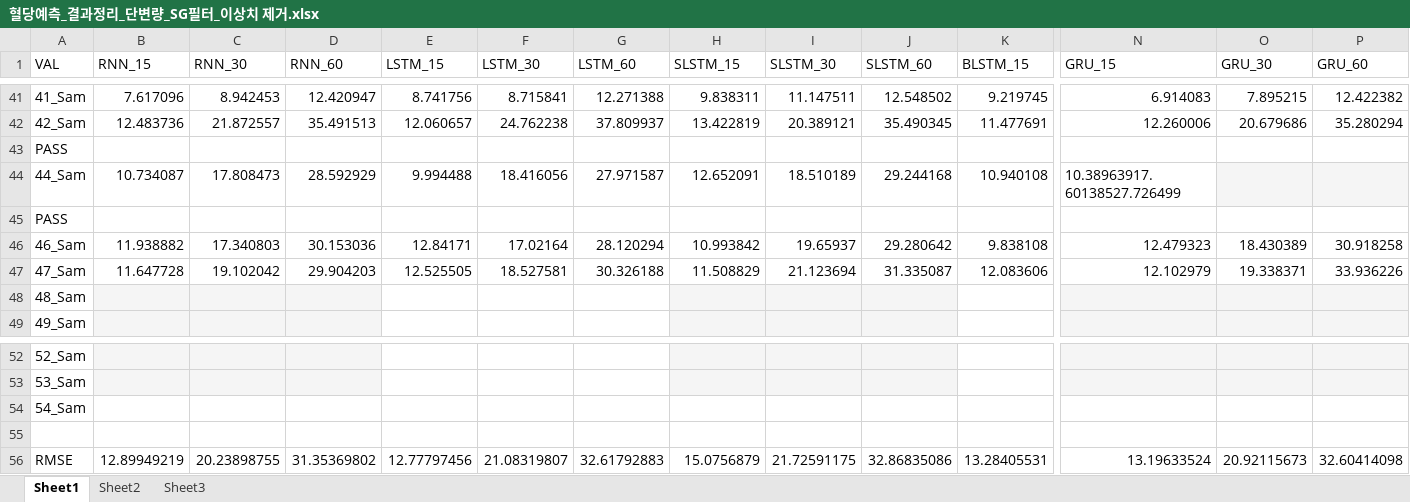
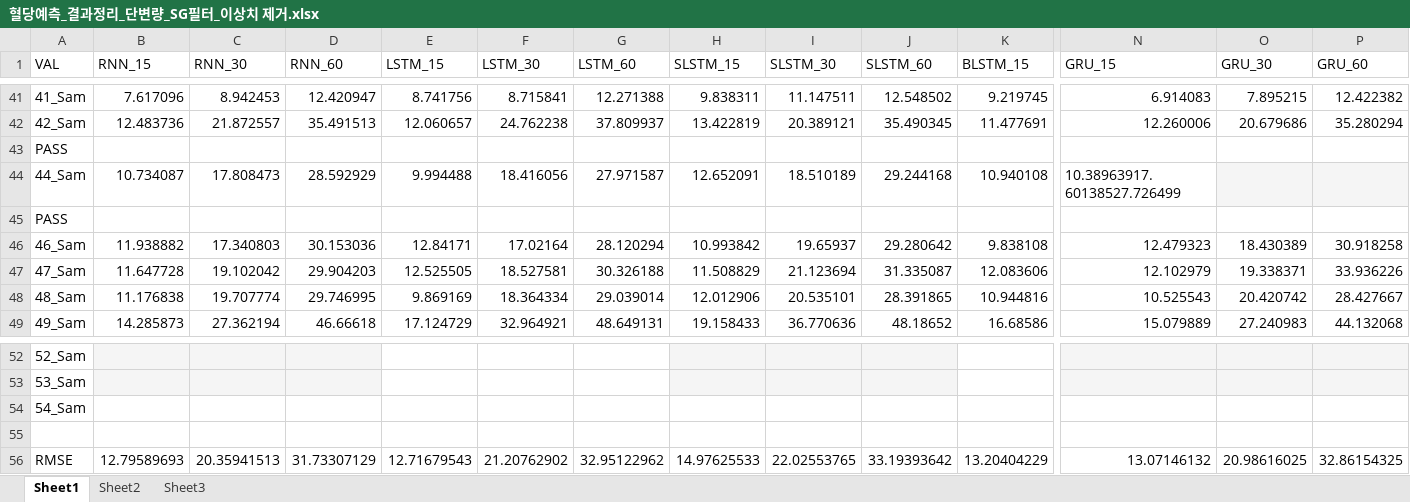
Before and after one commit to dongsikchoi/Blood-Glucose-Prediction-LSTM, an Excel workbook: Data_Result/혈당예측_결과정리_단변량_SG필터_이상치 제거.xlsx, sheet Sheet1, drawn as a sheet; only a part is shown, gaps mark what is left out; values as stored, in another font and other column widths than the file's, no borders; the diff covers the shown part only; the diff names each change by its address in the sheet, - before the commit and + after, or states it on an @@ line.

```diff
--- a/Data_Result/혈당예측_결과정리_단변량_SG필터_이상치 제거.xlsx (sheet Sheet1)
+++ b/Data_Result/혈당예측_결과정리_단변량_SG필터_이상치 제거.xlsx (sheet Sheet1)
-B48 (RNN_15): (empty)
+B48 (RNN_15): 11.176838
-B48:D49 fill: #F5F5F5
+B48:D49 fill: none
-C48 (RNN_30): (empty)
+C48 (RNN_30): 19.707774
-D48 (RNN_60): (empty)
+D48 (RNN_60): 29.746995
-E48 (LSTM_15): (empty)
+E48 (LSTM_15): 9.869169
-F48 (LSTM_30): (empty)
+F48 (LSTM_30): 18.364334
-G48 (LSTM_60): (empty)
+G48 (LSTM_60): 29.039014
-H48 (SLSTM_15): (empty)
+H48 (SLSTM_15): 12.012906
-H48:J49 fill: #F5F5F5
+H48:J49 fill: none
-I48 (SLSTM_30): (empty)
+I48 (SLSTM_30): 20.535101
-J48 (SLSTM_60): (empty)
+J48 (SLSTM_60): 28.391865
-K48 (BLSTM_15): (empty)
+K48 (BLSTM_15): 10.944816
-N48 (GRU_15): (empty)
+N48 (GRU_15): 10.525543
-N48:P49 fill: #F5F5F5
+N48:P49 fill: none
-O48 (GRU_30): (empty)
+O48 (GRU_30): 20.420742
-P48 (GRU_60): (empty)
+P48 (GRU_60): 28.427667
-B49 (RNN_15): (empty)
+B49 (RNN_15): 14.285873
-C49 (RNN_30): (empty)
+C49 (RNN_30): 27.362194
-D49 (RNN_60): (empty)
+D49 (RNN_60): 46.66618
-E49 (LSTM_15): (empty)
+E49 (LSTM_15): 17.124729
-F49 (LSTM_30): (empty)
+F49 (LSTM_30): 32.964921
-G49 (LSTM_60): (empty)
+G49 (LSTM_60): 48.649131
-H49 (SLSTM_15): (empty)
+H49 (SLSTM_15): 19.158433
-I49 (SLSTM_30): (empty)
+I49 (SLSTM_30): 36.770636
-J49 (SLSTM_60): (empty)
+J49 (SLSTM_60): 48.18652
-K49 (BLSTM_15): (empty)
+K49 (BLSTM_15): 16.68586
-N49 (GRU_15): (empty)
+N49 (GRU_15): 15.079889
-O49 (GRU_30): (empty)
+O49 (GRU_30): 27.240983
-P49 (GRU_60): (empty)
+P49 (GRU_60): 44.132068
-B56 (RNN_15): 12.89949219
+B56 (RNN_15): 12.79589693
-C56 (RNN_30): 20.23898755
+C56 (RNN_30): 20.35941513
-D56 (RNN_60): 31.35369802
+D56 (RNN_60): 31.73307129
-E56 (LSTM_15): 12.77797456
+E56 (LSTM_15): 12.71679543
-F56 (LSTM_30): 21.08319807
+F56 (LSTM_30): 21.20762902
-G56 (LSTM_60): 32.61792883
+G56 (LSTM_60): 32.95122962
-H56 (SLSTM_15): 15.0756879
+H56 (SLSTM_15): 14.97625533
-I56 (SLSTM_30): 21.72591175
+I56 (SLSTM_30): 22.02553765
-J56 (SLSTM_60): 32.86835086
+J56 (SLSTM_60): 33.19393642
-K56 (BLSTM_15): 13.28405531
+K56 (BLSTM_15): 13.20404229
-N56 (GRU_15): 13.19633524
+N56 (GRU_15): 13.07146132
-O56 (GRU_30): 20.92115673
+O56 (GRU_30): 20.98616025
-P56 (GRU_60): 32.60414098
+P56 (GRU_60): 32.86154325
```
Also changed, not shown: 21 edited cells and cell formats elsewhere in this sheet, sheet Sheet2, Data_Result/혈당예측_결과정리_단변량_SG필터_윈도우7_차수1 (1).xlsx, Data_Result/혈당예측_결과정리_엑셀_다변량_SG필터_0_1.xlsx.
